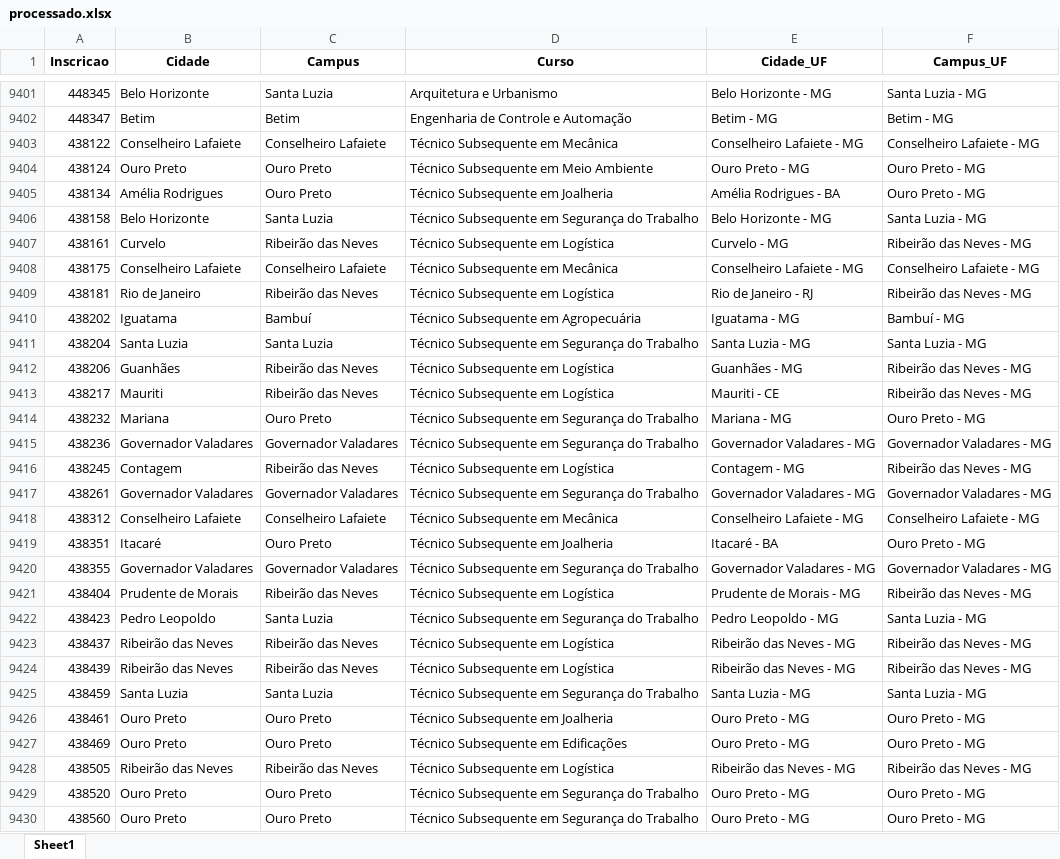
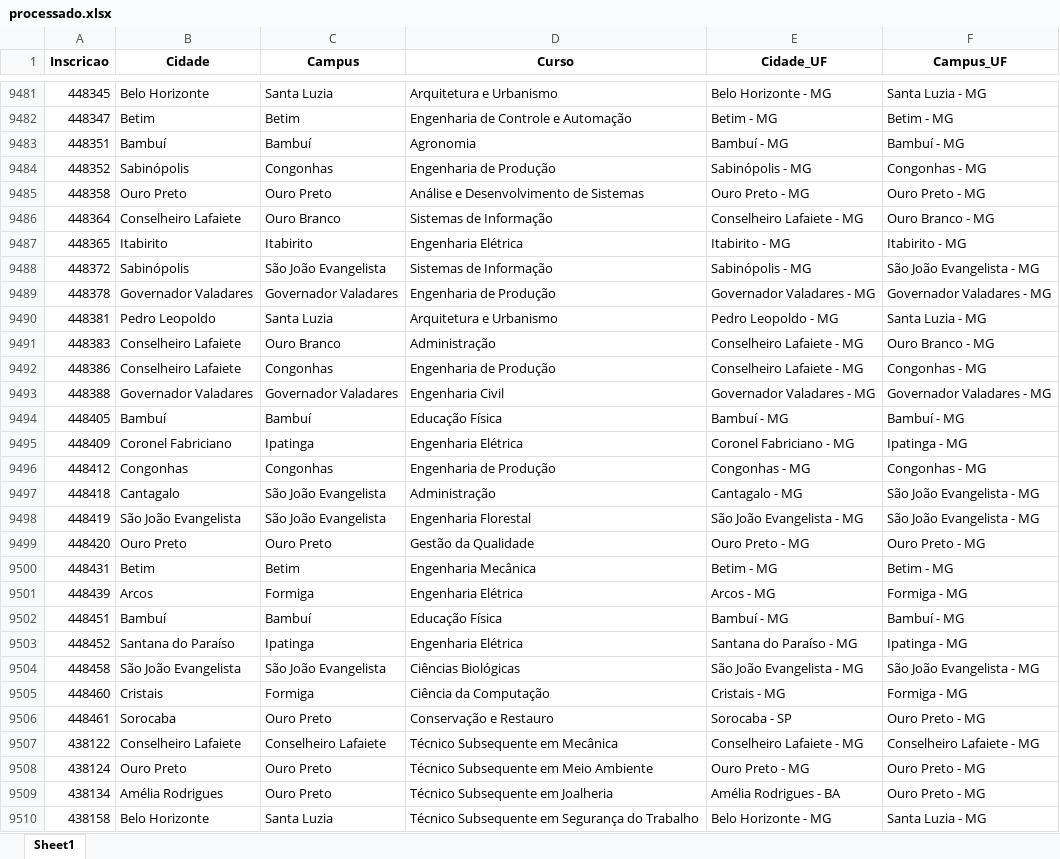
Before and after one commit to lucianovilasboas/vestibular-mapa2025, an Excel workbook: dados/processado.xlsx, sheet Sheet1, drawn as a sheet; only a part is shown, gaps mark what is left out; the shorter side is filled out with more unchanged rows; values as stored, in another font and other column widths than the file's, no borders; the diff covers the shown part only; the diff names each change by its address in the sheet, - before the commit and + after, or states it on an @@ line.

```diff
--- a/dados/processado.xlsx (sheet Sheet1)
+++ b/dados/processado.xlsx (sheet Sheet1)
+row 9483: 448351 | Bambuí | Bambuí | Agronomia | Bambuí - MG | Bambuí - MG
+row 9484: 448352 | Sabinópolis | Congonhas | Engenharia de Produção | Sabinópolis - MG | Congonhas - MG
+row 9485: 448358 | Ouro Preto | Ouro Preto | Análise e Desenvolvimento de Sistemas | Ouro Preto - MG | Ouro Preto - MG
+row 9486: 448364 | Conselheiro Lafaiete | Ouro Branco | Sistemas de Informação | Conselheiro Lafaiete - MG | Ouro Branco - MG
+row 9487: 448365 | Itabirito | Itabirito | Engenharia Elétrica | Itabirito - MG | Itabirito - MG
+row 9488: 448372 | Sabinópolis | São João Evangelista | Sistemas de Informação | Sabinópolis - MG | São João Evangelista - MG
+row 9489: 448378 | Governador Valadares | Governador Valadares | Engenharia de Produção | Governador Valadares - MG | Governador Valadares - MG
+row 9490: 448381 | Pedro Leopoldo | Santa Luzia | Arquitetura e Urbanismo | Pedro Leopoldo - MG | Santa Luzia - MG
+row 9491: 448383 | Conselheiro Lafaiete | Ouro Branco | Administração | Conselheiro Lafaiete - MG | Ouro Branco - MG
+row 9492: 448386 | Conselheiro Lafaiete | Congonhas | Engenharia de Produção | Conselheiro Lafaiete - MG | Congonhas - MG
+row 9493: 448388 | Governador Valadares | Governador Valadares | Engenharia Civil | Governador Valadares - MG | Governador Valadares - MG
+row 9494: 448405 | Bambuí | Bambuí | Educação Física | Bambuí - MG | Bambuí - MG
+row 9495: 448409 | Coronel Fabriciano | Ipatinga | Engenharia Elétrica | Coronel Fabriciano - MG | Ipatinga - MG
+row 9496: 448412 | Congonhas | Congonhas | Engenharia de Produção | Congonhas - MG | Congonhas - MG
+row 9497: 448418 | Cantagalo | São João Evangelista | Administração | Cantagalo - MG | São João Evangelista - MG
+row 9498: 448419 | São João Evangelista | São João Evangelista | Engenharia Florestal | São João Evangelista - MG | São João Evangelista - MG
+row 9499: 448420 | Ouro Preto | Ouro Preto | Gestão da Qualidade | Ouro Preto - MG | Ouro Preto - MG
+row 9500: 448431 | Betim | Betim | Engenharia Mecânica | Betim - MG | Betim - MG
+row 9501: 448439 | Arcos | Formiga | Engenharia Elétrica | Arcos - MG | Formiga - MG
+row 9502: 448451 | Bambuí | Bambuí | Educação Física | Bambuí - MG | Bambuí - MG
+row 9503: 448452 | Santana do Paraíso | Ipatinga | Engenharia Elétrica | Santana do Paraíso - MG | Ipatinga - MG
+row 9504: 448458 | São João Evangelista | São João Evangelista | Ciências Biológicas | São João Evangelista - MG | São João Evangelista - MG
+row 9505: 448460 | Cristais | Formiga | Ciência da Computação | Cristais - MG | Formiga - MG
+row 9506: 448461 | Sorocaba | Ouro Preto | Conservação e Restauro | Sorocaba - SP | Ouro Preto - MG
```
Also changed, not shown: 88 added rows and 2 edited cells elsewhere in this sheet.
